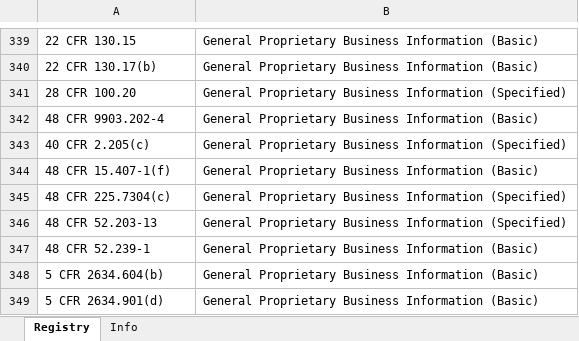
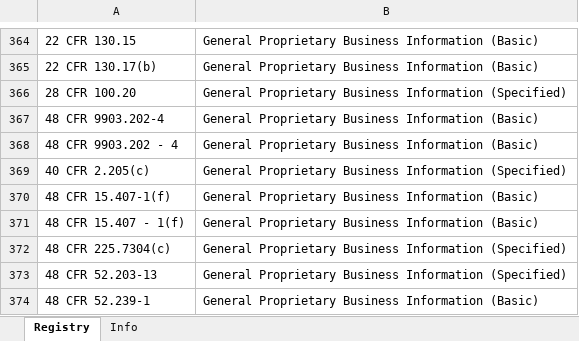
Before and after one commit to mobleydl/CUIRegulationList, an Excel workbook: CUI Registry.xlsx, sheet Registry, drawn as a sheet; only a part is shown, gaps mark what is left out; the shorter side is filled out with more unchanged rows; values as stored, in another font and other column widths than the file's, no borders; the diff covers the shown part only; the diff names each change by its address in the sheet, - before the commit and + after, or states it on an @@ line.

Commit message:
Add files via upload
Updated CUI Registry.xlsx to include variations of regulations to avoid false positives.

```diff
--- a/CUI Registry.xlsx (sheet Registry)
+++ b/CUI Registry.xlsx (sheet Registry)
+row 368: 48 CFR 9903.202 - 4 | General Proprietary Business Information (Basic)
+row 371: 48 CFR 15.407 - 1(f) | General Proprietary Business Information (Basic)
```
Also changed, not shown: 35 added rows and 1 edited cell elsewhere in this sheet.
